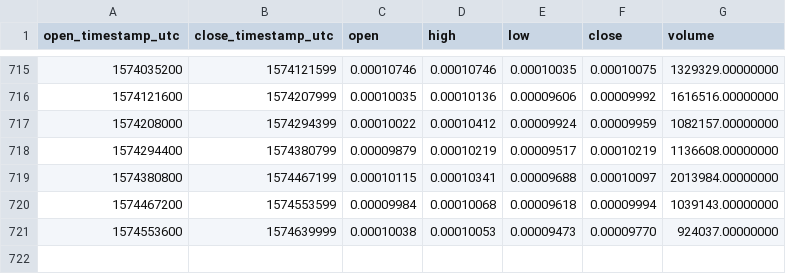
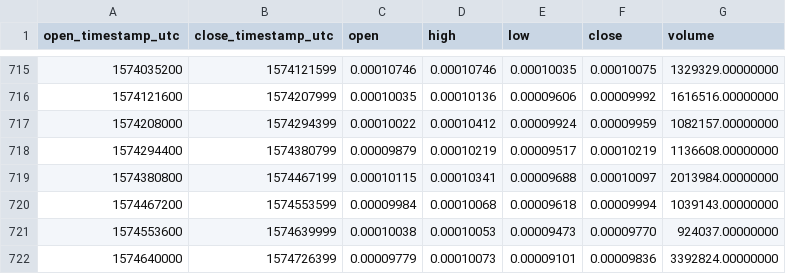
Before and after one commit to cryptobigbro/binance-CMTETH, a CSV file: binance-CMTETH-1d.csv, drawn as a sheet; only a part is shown, gaps mark what is left out.

Commit message:
Update OHLCV data.

```diff
--- a/binance-CMTETH-1d.csv
+++ b/binance-CMTETH-1d.csv
@@ -721 +721,2 @@ open_timestamp_utc,close_timestamp_utc,open,high,low,close,volume
 1574553600,1574639999,0.00010038,0.00010053,0.00009473,0.00009770,924037.00000000
+1574640000,1574726399,0.00009779,0.00010073,0.00009101,0.00009836,3392824.00000000
```
Also changed, not shown: 1 other file.
